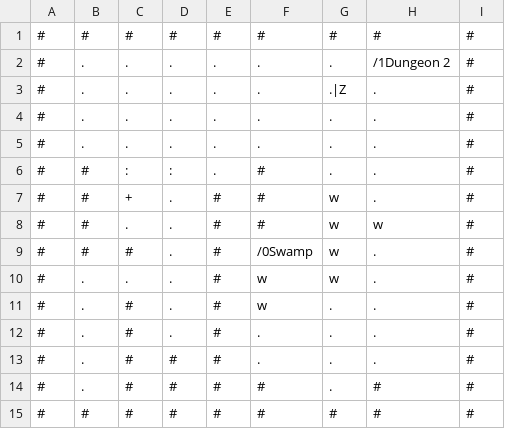
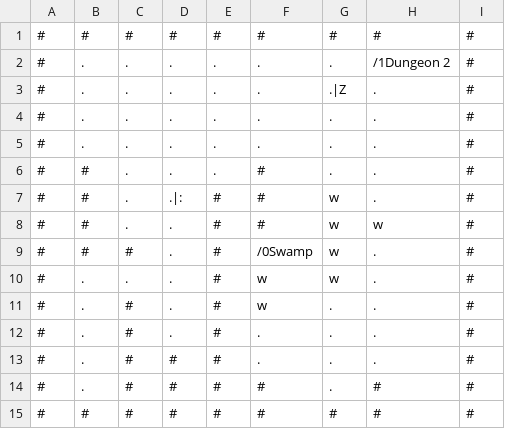
Before and after one commit to RawToast/bouken, a CSV file: public/world/Dungeon 1.csv, drawn as a sheet.

Commit message:
Traps in WorldBuilder and GameMap, no logic

```diff
--- a/public/world/Dungeon 1.csv
+++ b/public/world/Dungeon 1.csv
@@ -5,4 +5,4 @@
 #,.,.,.,.,.,.,.,#
-#,#,:,:,.,#,.,.,#
-#,#,+,.,#,#,w,.,#
+#,#,.,.,.,#,.,.,#
+#,#,.,.|:,#,#,w,.,#
 #,#,.,.,#,#,w,w,#
```
Also changed, not shown: 3 other files.
